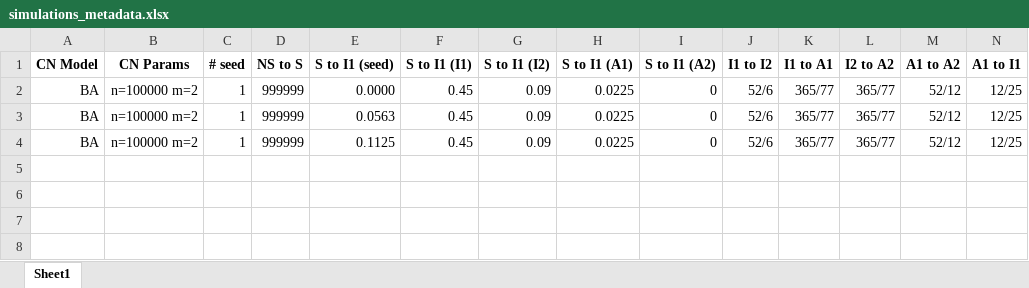
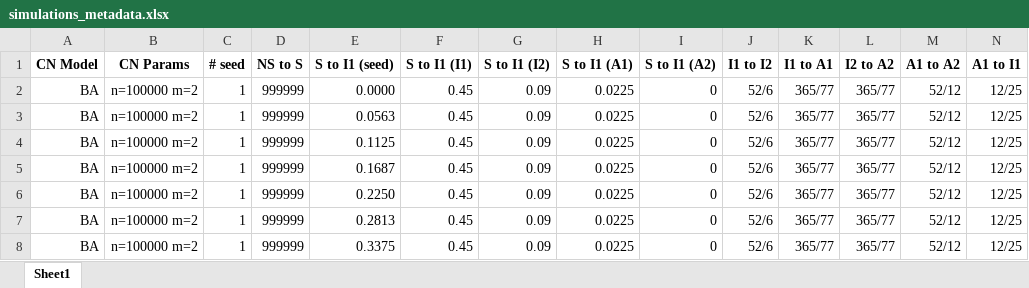
Before and after one commit to lixingguang/HIV-Project, an Excel workbook: simulations_metadata.xlsx, sheet Sheet1, drawn as a sheet; only a part is shown; values as stored, in another font and other column widths than the file's, no borders; rows hold the shown columns only; the diff names each change by its address in the sheet, - before the commit and + after, or states it on an @@ line.

Commit message:
Updated metadata

```diff
--- a/simulations_metadata.xlsx (sheet Sheet1)
+++ b/simulations_metadata.xlsx (sheet Sheet1)
+row 5: BA | n=100000 m=2 | 1 | 999999 | 0.1687 | 0.45 | 0.09 | 0.0225 | 0 | 52/6 | 365/77 | 365/77 | 52/12 | 12/25
+row 6: BA | n=100000 m=2 | 1 | 999999 | 0.2250 | 0.45 | 0.09 | 0.0225 | 0 | 52/6 | 365/77 | 365/77 | 52/12 | 12/25
+row 7: BA | n=100000 m=2 | 1 | 999999 | 0.2813 | 0.45 | 0.09 | 0.0225 | 0 | 52/6 | 365/77 | 365/77 | 52/12 | 12/25
+row 8: BA | n=100000 m=2 | 1 | 999999 | 0.3375 | 0.45 | 0.09 | 0.0225 | 0 | 52/6 | 365/77 | 365/77 | 52/12 | 12/25
```
